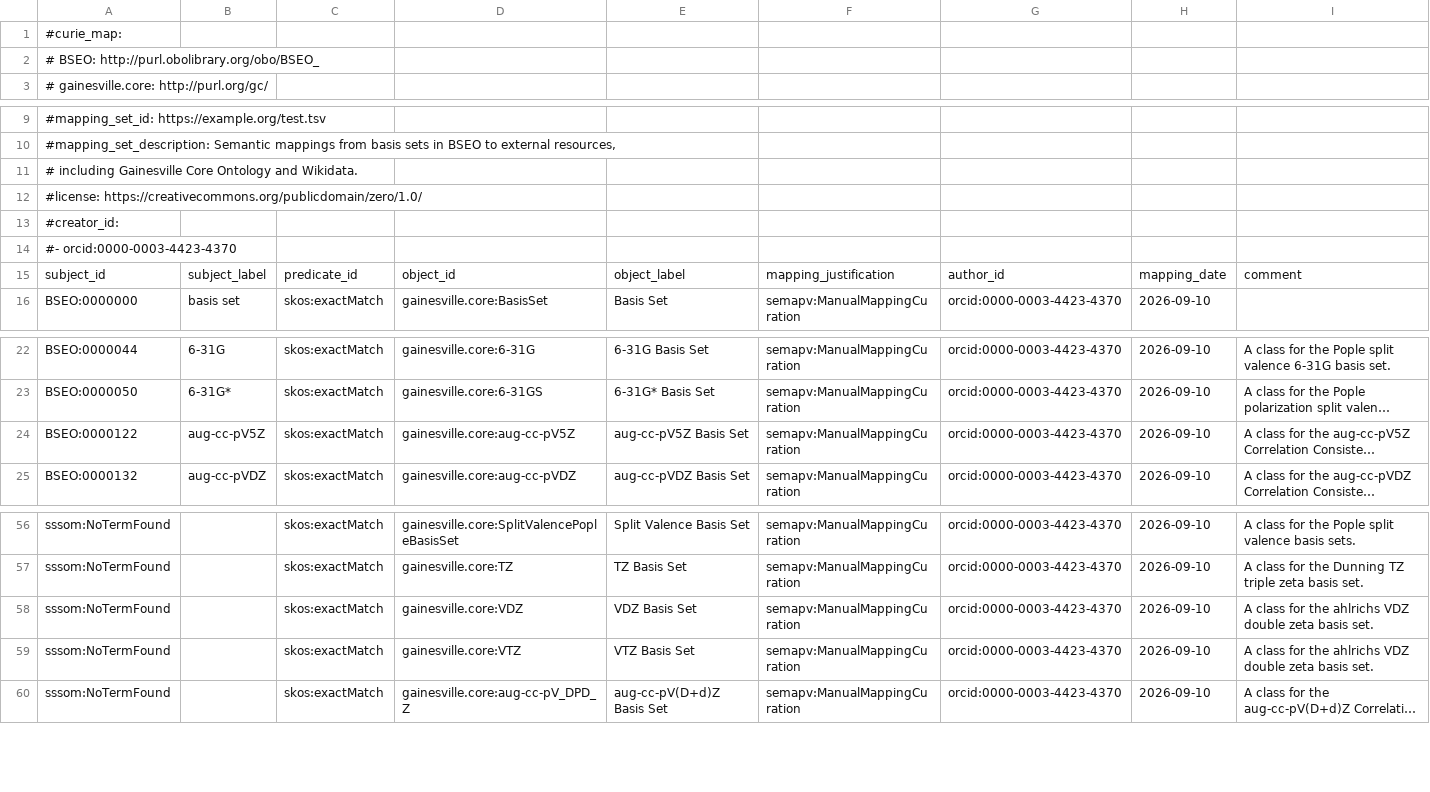
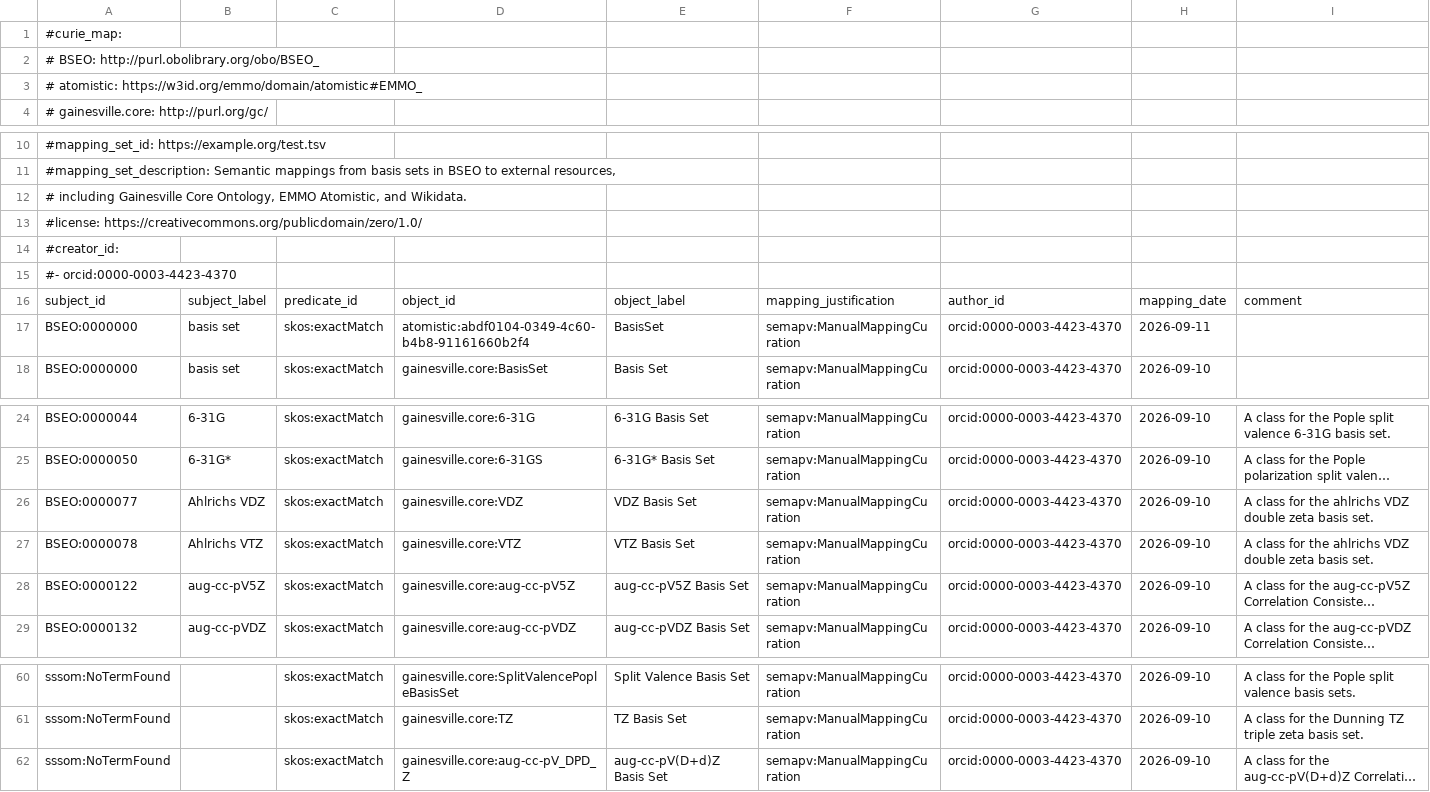
Before and after one commit to NFDI4Chem/basis-set-exchange-ontology, a TSV file: templates/sssom.tsv, drawn as a sheet; only a part is shown, gaps mark what is left out; long unchanged cells end in …; removed rows and columns are numbered as before the commit, all else as after; the diff names each change by its address in the sheet, - before the commit and + after, or states it on an @@ line.

Commit message:
Add additional curations

```diff
--- a/templates/sssom.tsv
+++ b/templates/sssom.tsv
+row 3: # atomistic: https://w3id.org/emmo/domain/atomistic#EMMO_
-A12: …Gainesville Core Ontology and Wikidata.
+A12: …Gainesville Core Ontology, EMMO Atomistic, and Wikidata.
+row 17: BSEO:0000000 | basis set | skos:exactMatch | atomistic:abdf0104-0349-4c60-b4b8-91161660b2f4 | BasisSet | semapv:ManualMappingCuration | orcid:0000-0003-4423-4370 | 2026-09-11
+row 26: BSEO:0000077 | Ahlrichs VDZ | skos:exactMatch | gainesville.core:VDZ | VDZ Basis Set | semapv:ManualMappingCuration | orcid:0000-0003-4423-4370 | 2026-09-10 | A class for the ahlrichs VDZ double zeta basis set.
+row 27: BSEO:0000078 | Ahlrichs VTZ | skos:exactMatch | gainesville.core:VTZ | VTZ Basis Set | semapv:ManualMappingCuration | orcid:0000-0003-4423-4370 | 2026-09-10 | A class for the ahlrichs VDZ double zeta basis set.
-row 58: sssom:NoTermFound |  | skos:exactMatch | gainesville.core:VDZ | VDZ Basis Set | semapv:ManualMappingCuration | orcid:0000-0003-4423-4370 | 2026-09-10 | A class for the ahlrichs VDZ double zeta basis set.
-row 59: sssom:NoTermFound |  | skos:exactMatch | gainesville.core:VTZ | VTZ Basis Set | semapv:ManualMappingCuration | orcid:0000-0003-4423-4370 | 2026-09-10 | A class for the ahlrichs VDZ double zeta basis set.
```
Also changed, not shown: 2 other files.
